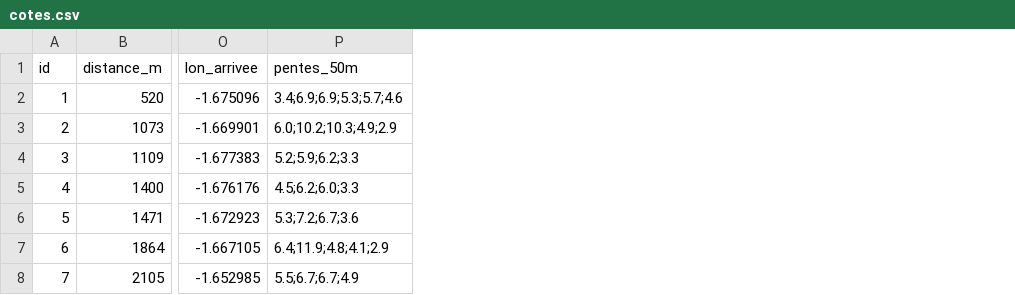
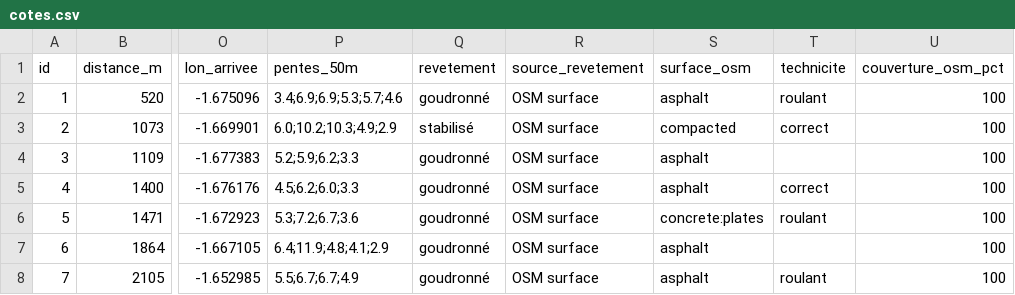
Before and after one commit to flolagonne35-cmyk/Trail-c-tes-, a CSV file: resultats/rennes_cotes/cotes.csv, drawn as a sheet; only a part is shown, gaps mark what is left out; the diff names each change by its address in the sheet, - before the commit and + after, or states it on an @@ line.

```diff
--- a/resultats/rennes_cotes/cotes.csv
+++ b/resultats/rennes_cotes/cotes.csv
+column Q (revetement), rows 2-8: goudronné | stabilisé | goudronné | goudronné | goudronné | goudronné | goudronné
+column R (source_revetement), rows 2-8: all OSM surface
+column S (surface_osm), rows 2-8: asphalt | compacted | asphalt | asphalt | concrete:plates | asphalt | asphalt
+column T (technicite), rows 2-8: roulant | correct |  | correct | roulant |  | roulant
+column U (couverture_osm_pct), rows 2-8: all 100
```
Also changed, not shown: 3 other files.
